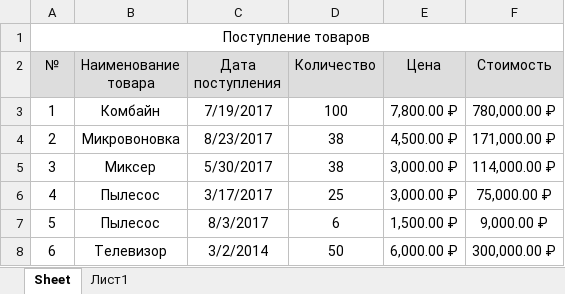
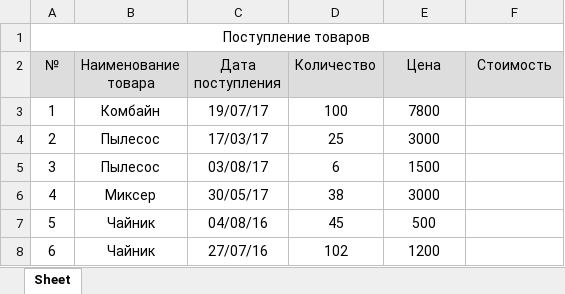
Before and after one commit to vesloguzov/xls-lab, an Excel workbook: lab3_template.xlsx, sheet Sheet, drawn as a sheet; only a part is shown; values as stored, in another font and other column widths than the file's, no borders; the diff covers the shown part only; the diff names each change by its address in the sheet, - before the commit and + after, or states it on an @@ line.

```diff
--- a/lab3_template.xlsx (sheet Sheet)
+++ b/lab3_template.xlsx (sheet Sheet)
-sheet tab: Лист1
-C3 (Дата поступления): 7/19/2017
+C3 (Дата поступления): 19/07/17
-E3 (Цена): 7,800.00 ₽
+E3 (Цена): 7800
-F3 (Стоимость): 780,000.00 ₽
+F3 (Стоимость): (empty)
-B4 (Наименование товара): Микровоновка
+B4 (Наименование товара): Пылесос
-C4 (Дата поступления): 8/23/2017
+C4 (Дата поступления): 17/03/17
-D4 (Количество): 38
+D4 (Количество): 25
-E4 (Цена): 4,500.00 ₽
+E4 (Цена): 3000
-F4 (Стоимость): 171,000.00 ₽
+F4 (Стоимость): (empty)
-B5 (Наименование товара): Миксер
+B5 (Наименование товара): Пылесос
-C5 (Дата поступления): 5/30/2017
+C5 (Дата поступления): 03/08/17
-D5 (Количество): 38
+D5 (Количество): 6
-E5 (Цена): 3,000.00 ₽
+E5 (Цена): 1500
-F5 (Стоимость): 114,000.00 ₽
+F5 (Стоимость): (empty)
-B6 (Наименование товара): Пылесос
+B6 (Наименование товара): Миксер
-C6 (Дата поступления): 3/17/2017
+C6 (Дата поступления): 30/05/17
-D6 (Количество): 25
+D6 (Количество): 38
-E6 (Цена): 3,000.00 ₽
+E6 (Цена): 3000
-F6 (Стоимость): 75,000.00 ₽
+F6 (Стоимость): (empty)
-B7 (Наименование товара): Пылесос
+B7 (Наименование товара): Чайник
-C7 (Дата поступления): 8/3/2017
+C7 (Дата поступления): 04/08/16
-D7 (Количество): 6
+D7 (Количество): 45
-E7 (Цена): 1,500.00 ₽
+E7 (Цена): 500
-F7 (Стоимость): 9,000.00 ₽
+F7 (Стоимость): (empty)
-B8 (Наименование товара): Телевизор
+B8 (Наименование товара): Чайник
-C8 (Дата поступления): 3/2/2014
+C8 (Дата поступления): 27/07/16
-D8 (Количество): 50
+D8 (Количество): 102
-E8 (Цена): 6,000.00 ₽
+E8 (Цена): 1200
-F8 (Стоимость): 300,000.00 ₽
+F8 (Стоимость): (empty)
```
Also changed, not shown: 42 edited cells elsewhere in this sheet, lab1_template.xlsx, lab2_template.xlsx, 24 other files.
